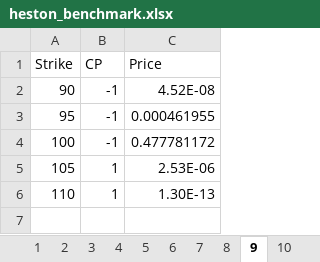
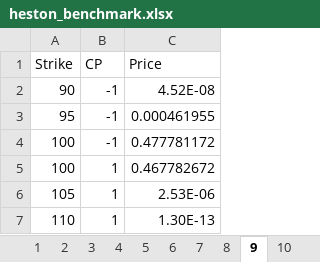
Before and after one commit to PyFE/PyFENG, an Excel workbook: pyfeng/data/heston_benchmark.xlsx, sheet 9, drawn as a sheet; values as stored, in another font and other column widths than the file's, no borders; the diff names each change by its address in the sheet, - before the commit and + after, or states it on an @@ line.

Commit message:
Update heston_benchmark.xlsx

```diff
--- a/pyfeng/data/heston_benchmark.xlsx (sheet 9)
+++ b/pyfeng/data/heston_benchmark.xlsx (sheet 9)
+row 5: 100 | 1 | 0.467782672
```
Also changed, not shown: sheet 8.
